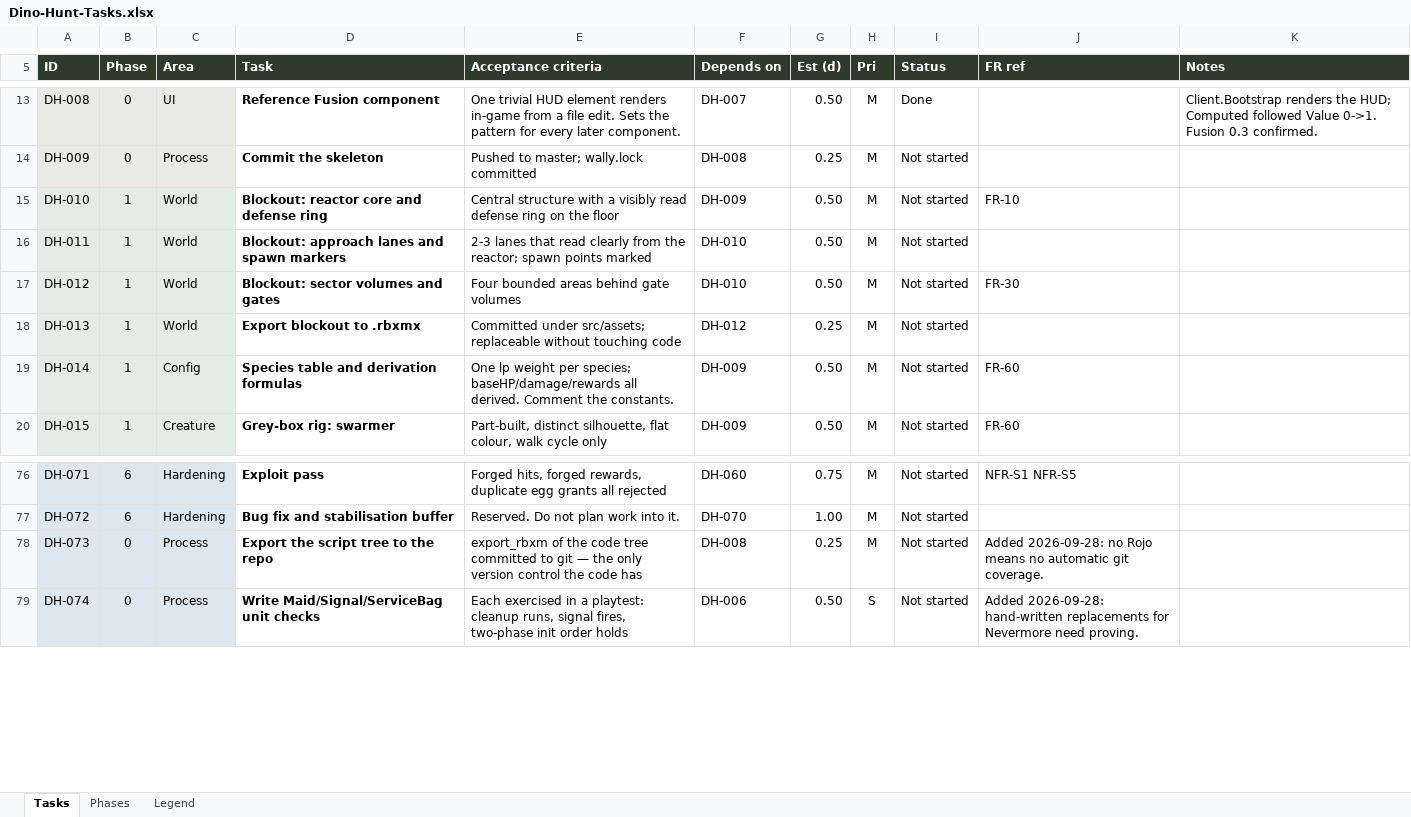
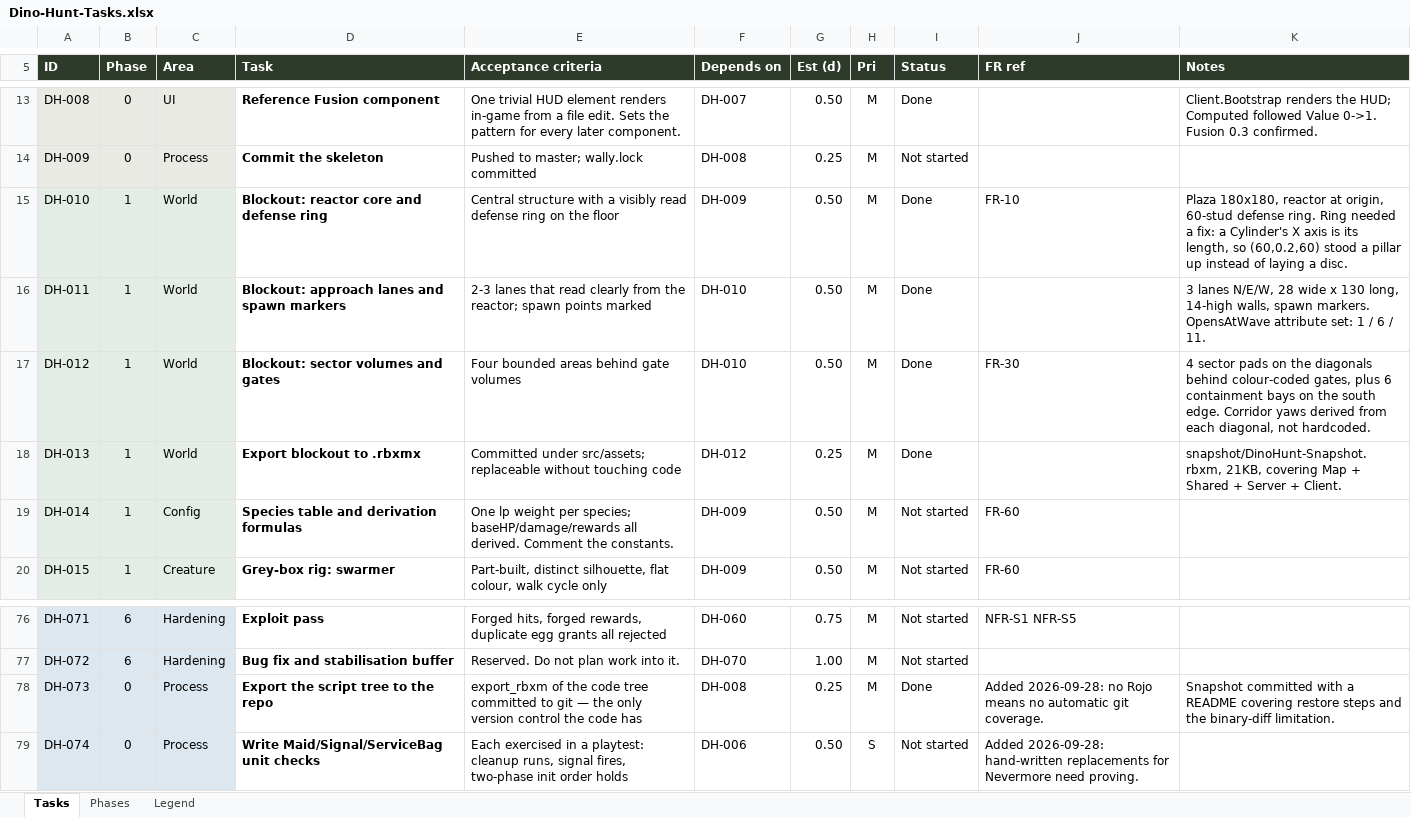
Before and after one commit to syedayeshulhassanbukhari/Dino-Hunt, an Excel workbook: Dino-Hunt-Tasks.xlsx, sheet Tasks, drawn as a sheet; only a part is shown, gaps mark what is left out; values as stored, in another font and other column widths than the file's, no borders; conditional formats not drawn; the diff names each change by its address in the sheet, - before the commit and + after, or states it on an @@ line.

```diff
--- a/Dino-Hunt-Tasks.xlsx (sheet Tasks)
+++ b/Dino-Hunt-Tasks.xlsx (sheet Tasks)
-I15:I18 (Status): Not started
+I15:I18 (Status): Done
-K15 (Notes): (empty)
+K15 (Notes): Plaza 180x180, reactor at origin, 60-stud defense ring. Ring needed a fix: a Cylinder's X axis is its length, so (60,0.2,60) stood a pillar up instead of laying a disc.
-K16 (Notes): (empty)
+K16 (Notes): 3 lanes N/E/W, 28 wide x 130 long, 14-high walls, spawn markers. OpensAtWave attribute set: 1 / 6 / 11.
-K17 (Notes): (empty)
+K17 (Notes): 4 sector pads on the diagonals behind colour-coded gates, plus 6 containment bays on the south edge. Corridor yaws derived from each diagonal, not hardcoded.
-K18 (Notes): (empty)
+K18 (Notes): snapshot/DinoHunt-Snapshot.rbxm, 21KB, covering Map + Shared + Server + Client.
-I78 (Status): Not started
+I78 (Status): Done
-K78 (Notes): (empty)
+K78 (Notes): Snapshot committed with a README covering restore steps and the binary-diff limitation.
```
Also changed, not shown: sheet Phases, 2 other files.
